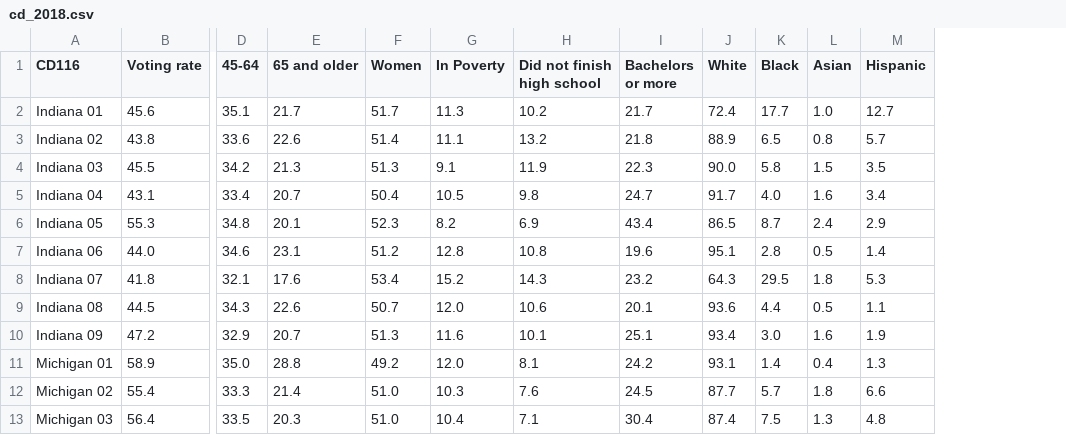
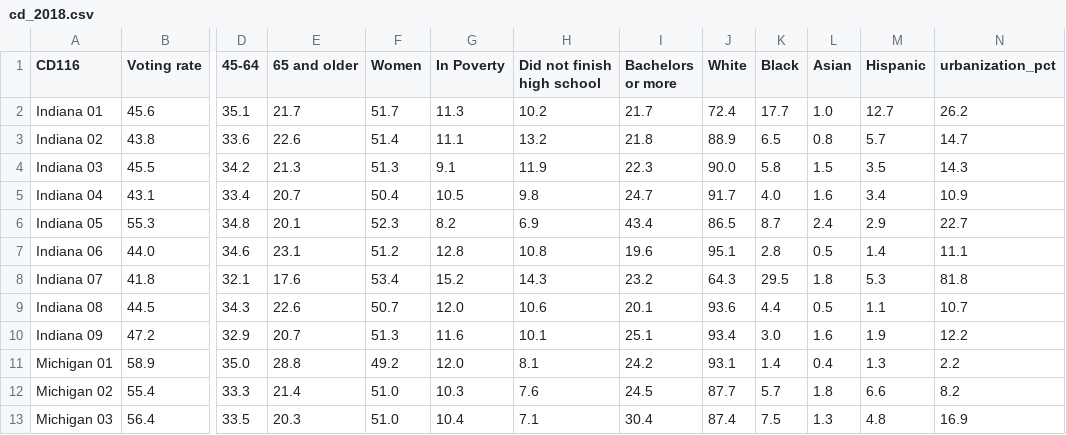
Before and after one commit to morganfisher19/Ohio_Voter_Turnout, a CSV file: data_2018/cd_2018.csv, drawn as a sheet; only a part is shown, gaps mark what is left out; the diff names each change by its address in the sheet, - before the commit and + after, or states it on an @@ line.

Commit message:
Adding urbanization metric

```diff
--- a/data_2018/cd_2018.csv
+++ b/data_2018/cd_2018.csv
+column N (urbanization_pct), rows 2-13: 26.2 | 14.7 | 14.3 | 10.9 | 22.7 | 11.1 | 81.8 | 10.7 | 12.2 | 2.2 | 8.2 | 16.9
```
Also changed, not shown: data_2023/cd_2023.csv, 8 other files.
